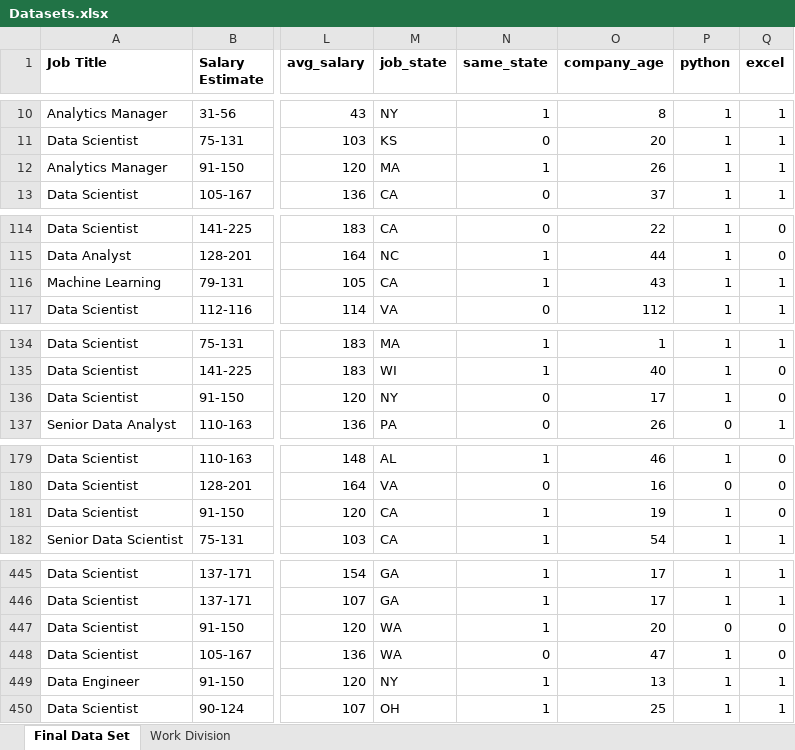
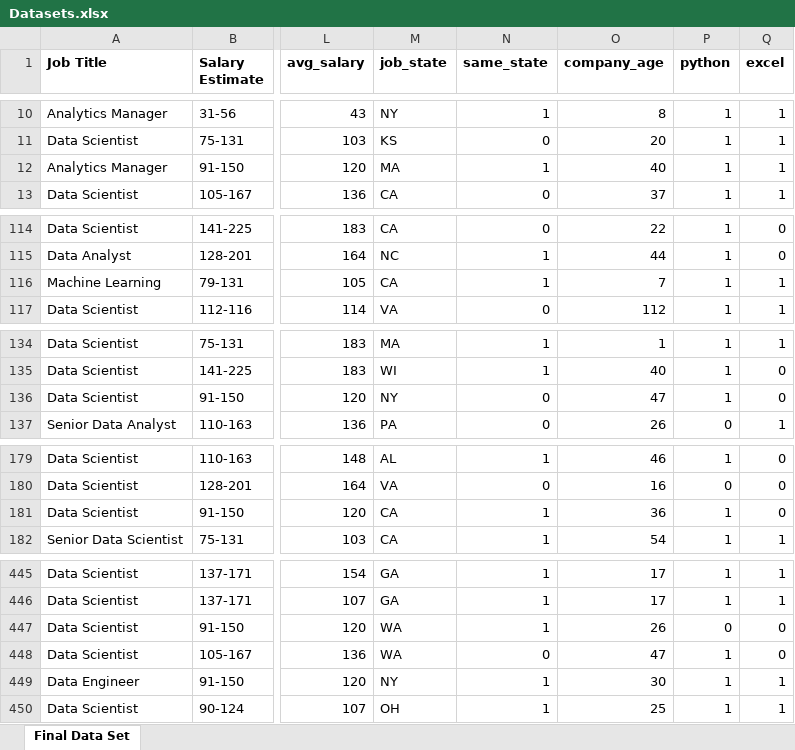
Before and after one commit to shivam-hadoop/DVAC, an Excel workbook: Datasets.xlsx, sheet Final Data Set, drawn as a sheet; only a part is shown, gaps mark what is left out; values as stored, in another font and other column widths than the file's, no borders; the diff covers the shown part only; the diff names each change by its address in the sheet, - before the commit and + after, or states it on an @@ line.

```diff
--- a/Datasets.xlsx (sheet Final Data Set)
+++ b/Datasets.xlsx (sheet Final Data Set)
-sheet tab: Work Division
-O12 (company_age): 26
+O12 (company_age): 40
-O116 (company_age): 43
+O116 (company_age): 7
-O136 (company_age): 17
+O136 (company_age): 47
-O181 (company_age): 19
+O181 (company_age): 36
-O447 (company_age): 20
+O447 (company_age): 26
-O449 (company_age): 13
+O449 (company_age): 30
```
Also changed, not shown: 4 edited cells elsewhere in this sheet, 2 other files.
